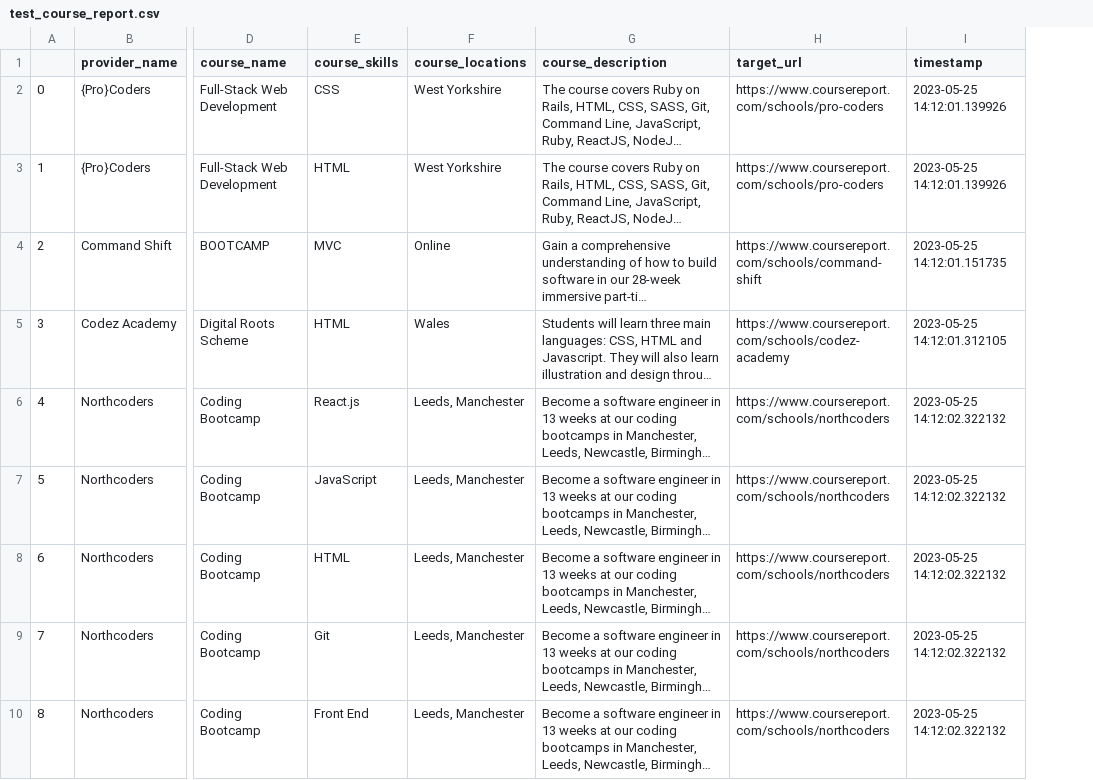
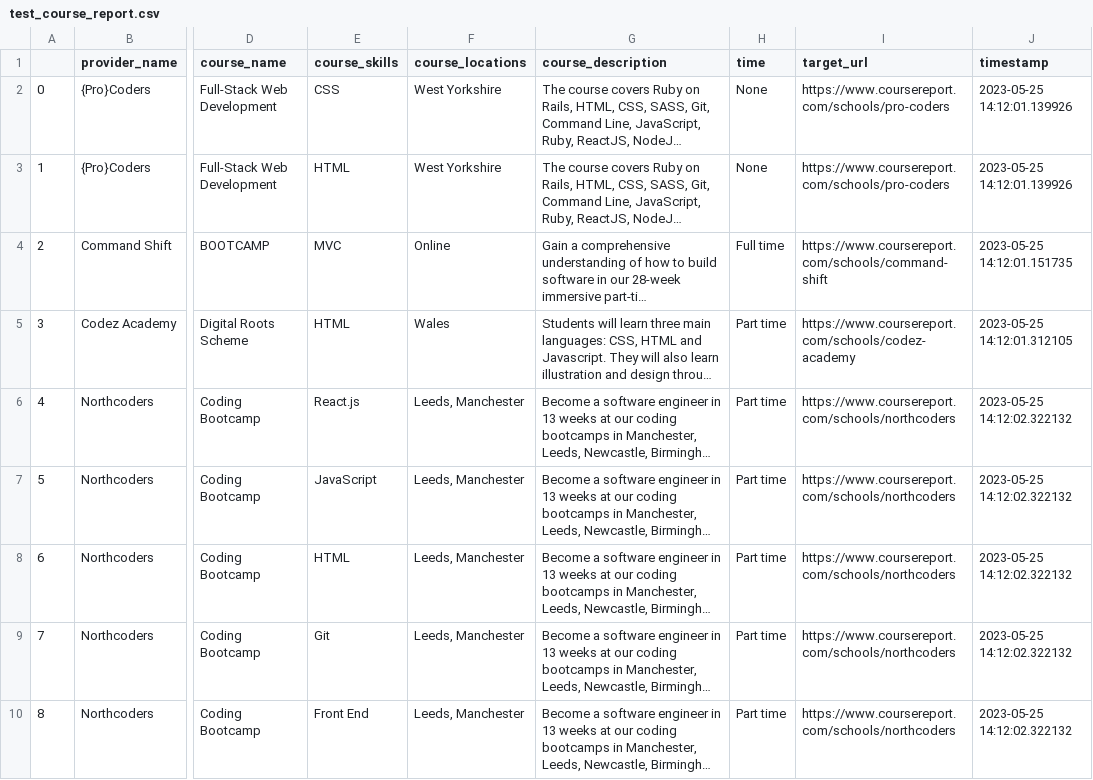
Before and after one commit to beaver-factory/bootcamp_benchmark, a CSV file: loader_course_report/__tests__/test_course_report.csv, drawn as a sheet; only a part is shown, gaps mark what is left out; long unchanged cells end in …; the diff names each change by its address in the sheet, - before the commit and + after, or states it on an @@ line.

Commit message:
test: update test csv files to fit new column structure

```diff
--- a/loader_course_report/__tests__/test_course_report.csv
+++ b/loader_course_report/__tests__/test_course_report.csv
+column H (time), rows 2-10: None | None | Full time | Part time | Part time | Part time | Part time | Part time | Part time
```
Also changed, not shown: loader_course_report/__tests__/test_course_report_incorrect_col_name.csv, 3 other files.
